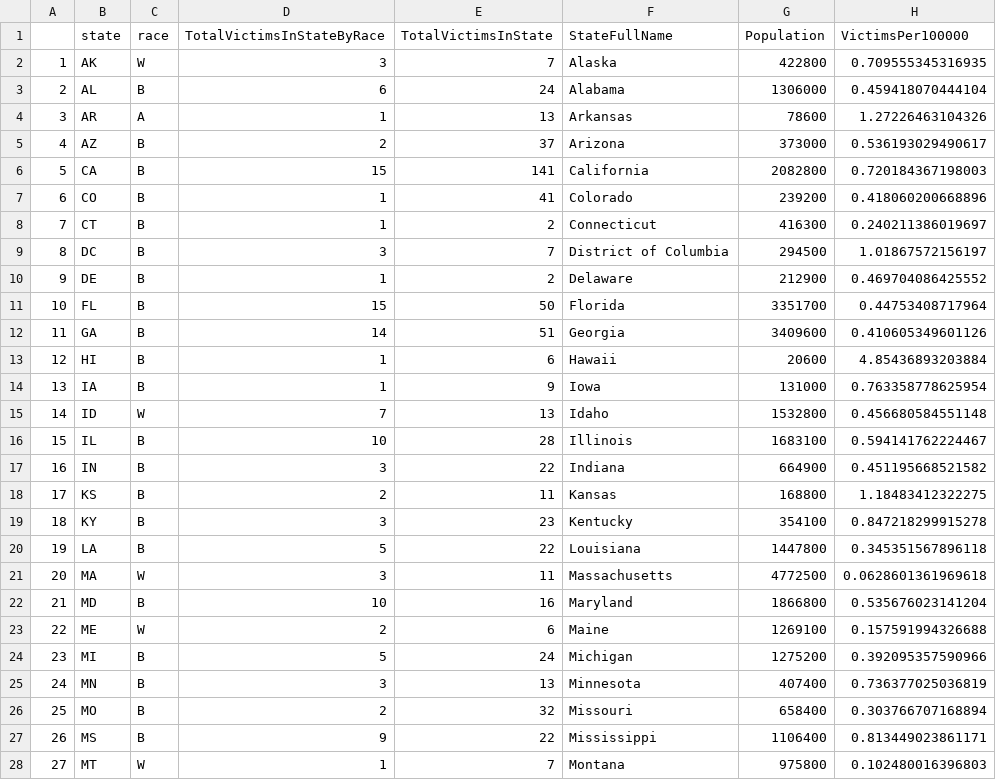
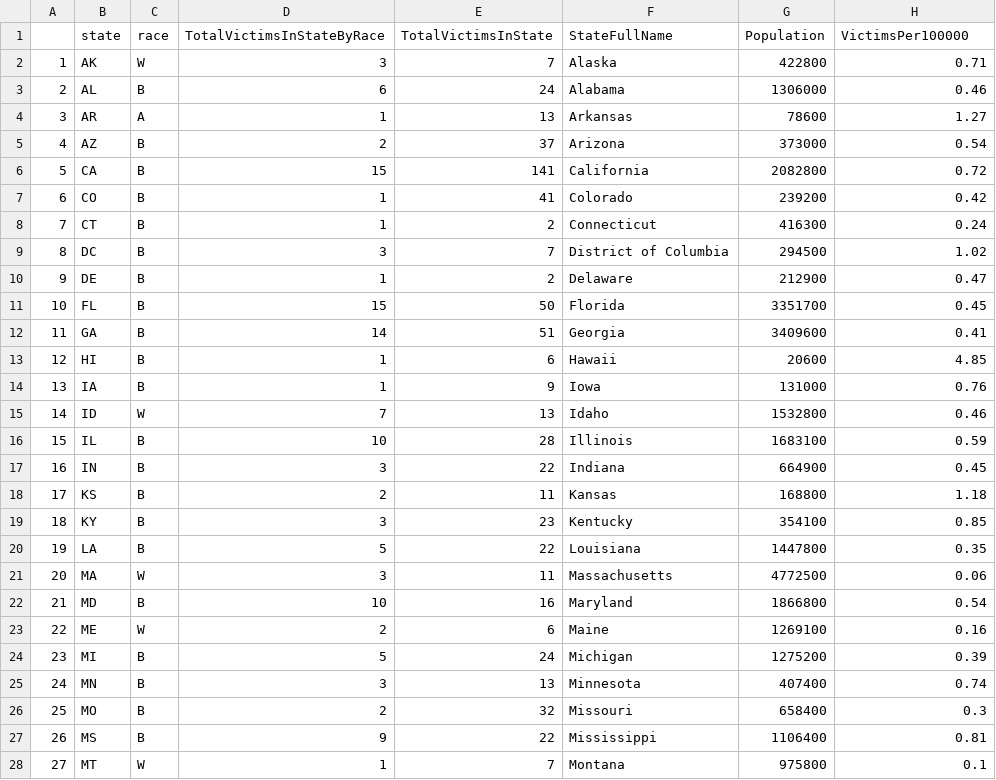
Before and after one commit to Muskan-Karol/FIT3179, a CSV file: map/data/victimsByRace.csv, drawn as a sheet; only a part is shown; the diff covers the shown part only.

Commit message:
rounded values to 2 decimal

```diff
--- a/map/data/victimsByRace.csv
+++ b/map/data/victimsByRace.csv
@@ -1,28 +1,28 @@
 "","state","race","TotalVictimsInStateByRace","TotalVictimsInState","StateFullName","Population","VictimsPer100000"
-"1","AK","W",3,7,"Alaska",422800,0.709555345316935
-"2","AL","B",6,24,"Alabama",1306000,0.459418070444104
-"3","AR","A",1,13,"Arkansas",78600,1.27226463104326
-"4","AZ","B",2,37,"Arizona",373000,0.536193029490617
-"5","CA","B",15,141,"California",2082800,0.720184367198003
-"6","CO","B",1,41,"Colorado",239200,0.418060200668896
-"7","CT","B",1,2,"Connecticut",416300,0.240211386019697
-"8","DC","B",3,7,"District of Columbia",294500,1.01867572156197
-"9","DE","B",1,2,"Delaware",212900,0.469704086425552
-"10","FL","B",15,50,"Florida",3351700,0.44753408717964
-"11","GA","B",14,51,"Georgia",3409600,0.410605349601126
-"12","HI","B",1,6,"Hawaii",20600,4.85436893203884
-"13","IA","B",1,9,"Iowa",131000,0.763358778625954
-"14","ID","W",7,13,"Idaho",1532800,0.456680584551148
-"15","IL","B",10,28,"Illinois",1683100,0.594141762224467
-"16","IN","B",3,22,"Indiana",664900,0.451195668521582
-"17","KS","B",2,11,"Kansas",168800,1.18483412322275
-"18","KY","B",3,23,"Kentucky",354100,0.847218299915278
-"19","LA","B",5,22,"Louisiana",1447800,0.345351567896118
-"20","MA","W",3,11,"Massachusetts",4772500,0.0628601361969618
-"21","MD","B",10,16,"Maryland",1866800,0.535676023141204
-"22","ME","W",2,6,"Maine",1269100,0.157591994326688
-"23","MI","B",5,24,"Michigan",1275200,0.392095357590966
-"24","MN","B",3,13,"Minnesota",407400,0.736377025036819
-"25","MO","B",2,32,"Missouri",658400,0.303766707168894
-"26","MS","B",9,22,"Mississippi",1106400,0.813449023861171
-"27","MT","W",1,7,"Montana",975800,0.102480016396803
+"1","AK","W",3,7,"Alaska",422800,0.71
+"2","AL","B",6,24,"Alabama",1306000,0.46
+"3","AR","A",1,13,"Arkansas",78600,1.27
+"4","AZ","B",2,37,"Arizona",373000,0.54
+"5","CA","B",15,141,"California",2082800,0.72
+"6","CO","B",1,41,"Colorado",239200,0.42
+"7","CT","B",1,2,"Connecticut",416300,0.24
+"8","DC","B",3,7,"District of Columbia",294500,1.02
+"9","DE","B",1,2,"Delaware",212900,0.47
+"10","FL","B",15,50,"Florida",3351700,0.45
+"11","GA","B",14,51,"Georgia",3409600,0.41
+"12","HI","B",1,6,"Hawaii",20600,4.85
+"13","IA","B",1,9,"Iowa",131000,0.76
+"14","ID","W",7,13,"Idaho",1532800,0.46
+"15","IL","B",10,28,"Illinois",1683100,0.59
+"16","IN","B",3,22,"Indiana",664900,0.45
+"17","KS","B",2,11,"Kansas",168800,1.18
+"18","KY","B",3,23,"Kentucky",354100,0.85
+"19","LA","B",5,22,"Louisiana",1447800,0.35
+"20","MA","W",3,11,"Massachusetts",4772500,0.06
+"21","MD","B",10,16,"Maryland",1866800,0.54
+"22","ME","W",2,6,"Maine",1269100,0.16
+"23","MI","B",5,24,"Michigan",1275200,0.39
+"24","MN","B",3,13,"Minnesota",407400,0.74
+"25","MO","B",2,32,"Missouri",658400,0.3
+"26","MS","B",9,22,"Mississippi",1106400,0.81
+"27","MT","W",1,7,"Montana",975800,0.1
```
Also changed, not shown: 21 edited cells elsewhere in this file.
